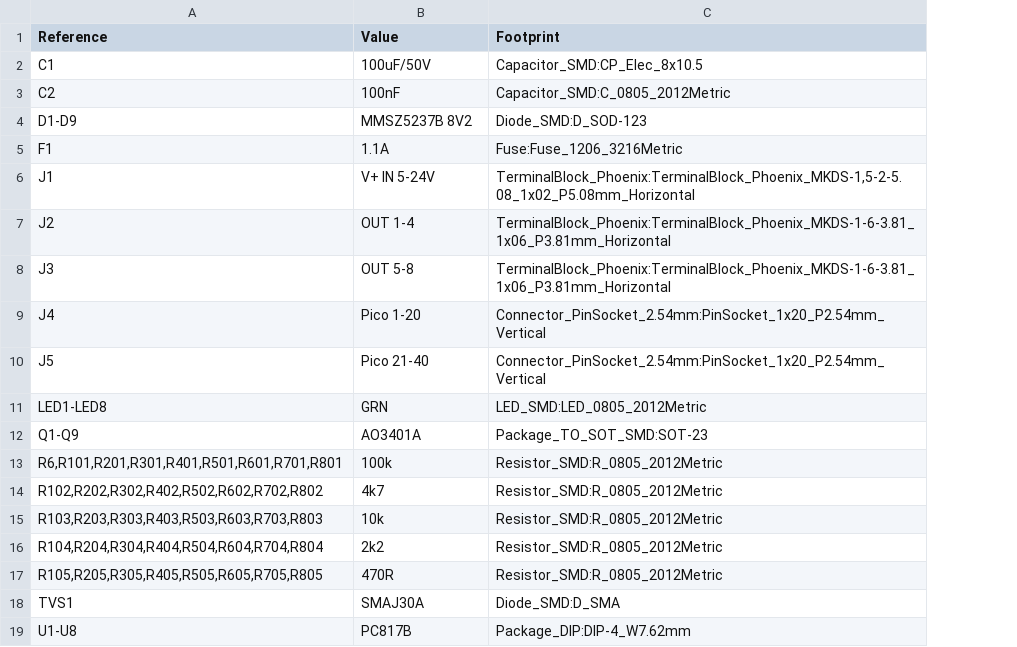
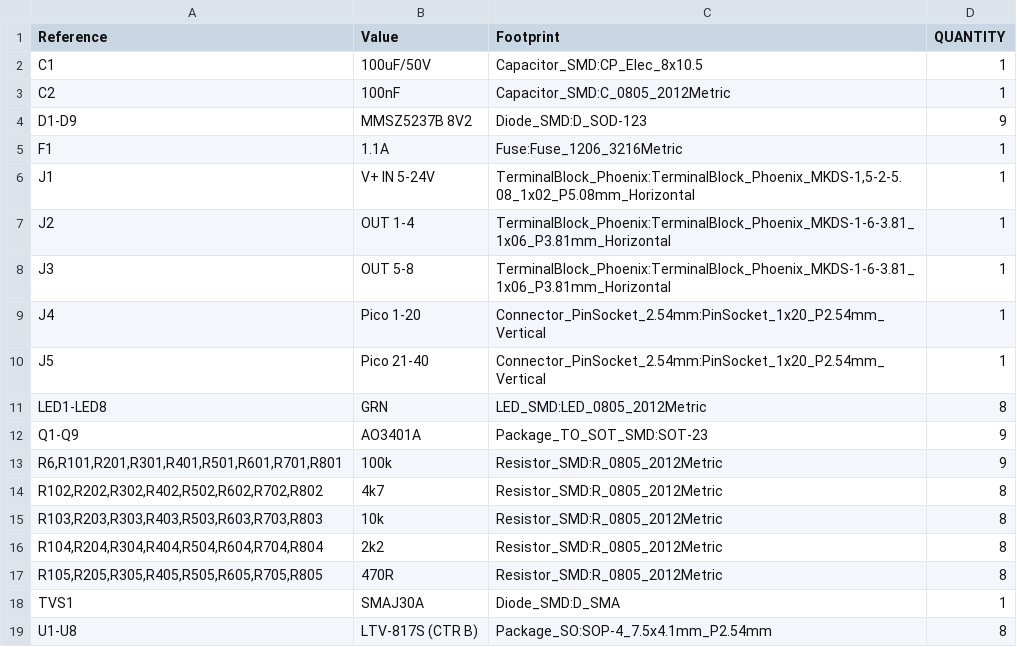
Before and after one commit to Jay-Tech/GrblHAL-Sender, a CSV file: hardware/shop-output-board/bom.csv, drawn as a sheet; the diff names each change by its address in the sheet, - before the commit and + after, or states it on an @@ line.

```diff
--- a/hardware/shop-output-board/bom.csv
+++ b/hardware/shop-output-board/bom.csv
+column D (QUANTITY), rows 2-19: 1 | 1 | 9 | 1 | 1 | 1 | 1 | 1 | 1 | 8 | 9 | 9 | 8 | 8 | 8 | 8 | 1 | 8
-B19 (Value): PC817B
+B19 (Value): LTV-817S (CTR B)
-C19 (Footprint): Package_DIP:DIP-4_W7.62mm
+C19 (Footprint): Package_SO:SOP-4_7.5x4.1mm_P2.54mm
```
Also changed, not shown: 8 other files.
